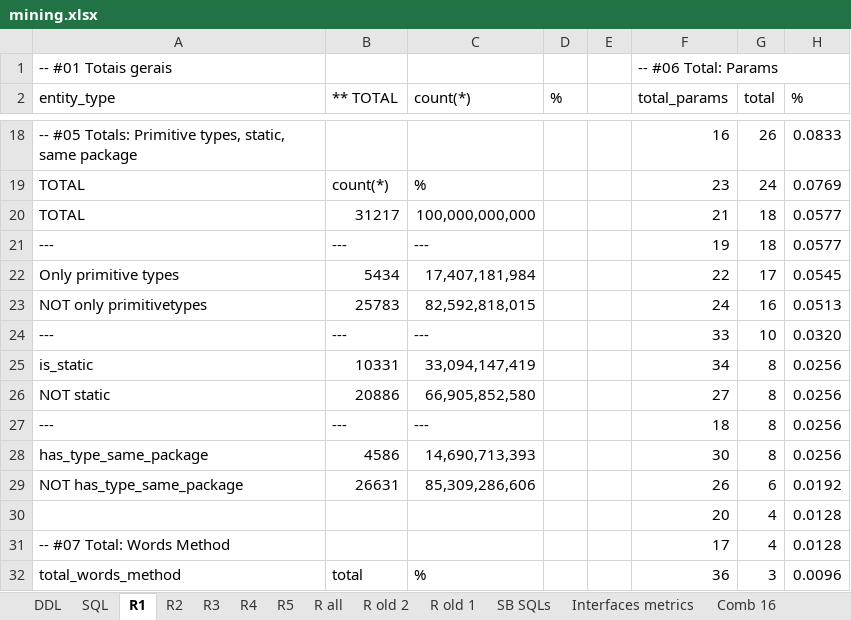
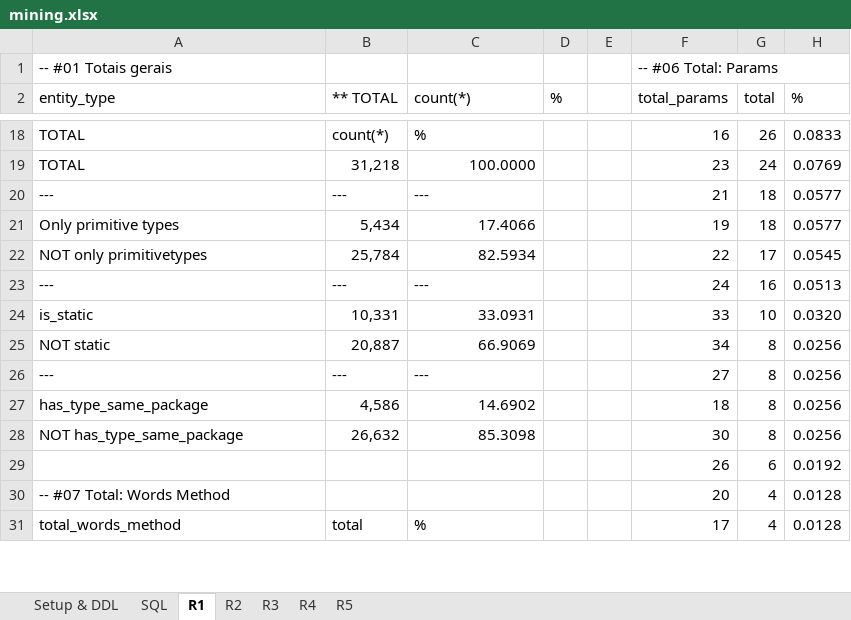
Before and after one commit to unifesp-seg/interface-metrics, an Excel workbook: src/site/mining.xlsx, sheet R1, drawn as a sheet; only a part is shown, gaps mark what is left out; values as stored, in another font and other column widths than the file's, no cell formats; removed rows and columns are numbered as before the commit, all else as after; the diff covers the shown part only; the diff names each change by its address in the sheet, - before the commit and + after, or states it on an @@ line.

Commit message:
Implements search pattern combination: p0_c0_w0_t0
p = ignora package
c = ignora classe
w = aplica wordnet
t = aplica expansão de tipos (para retorno e parâmetros)

```diff
--- a/src/site/mining.xlsx (sheet R1)
+++ b/src/site/mining.xlsx (sheet R1)
-sheet tab: DDL
+sheet tab: Setup & DDL
-sheet tab: R all
-sheet tab: R old 2
-sheet tab: R old 1
-sheet tab: SB SQLs
-sheet tab: Interfaces metrics
-sheet tab: Comb 16
-A18 (entity_type): -- #05 Totals: Primitive types, static, same package
+A18 (entity_type): TOTAL
-B18 (** TOTAL): (empty)
+B18 (** TOTAL): count(*)
-C18 (count(*)): (empty)
+C18 (count(*)): %
-B19 (** TOTAL): count(*)
+B19 (** TOTAL): 31,218
-C19 (count(*)): %
+C19 (count(*)): 100.0000
-row 20: TOTAL | 31217 | 100,000,000,000 |  |  | 21 | 18 | 0.0577
-F20 (total_params): 19
+F20 (total_params): 21
+row 21: Only primitive types | 5,434 | 17.4066 |  |  | 19 | 18 | 0.0577
-A22 (entity_type): Only primitive types
+A22 (entity_type): NOT only primitivetypes
-B22 (** TOTAL): 5434
+B22 (** TOTAL): 25,784
-C22 (count(*)): 17,407,181,984
+C22 (count(*)): 82.5934
-row 23: NOT only primitivetypes | 25783 | 82,592,818,015 |  |  | 24 | 16 | 0.0513
-F23 (total_params): 33
+F23 (total_params): 24
-G23 (total): 10
+G23 (total): 16
-H23 (%): 0.0320
+H23 (%): 0.0513
-row 25: is_static | 10331 | 33,094,147,419 |  |  | 34 | 8 | 0.0256
+row 24: is_static | 10,331 | 33.0931 |  |  | 33 | 10 | 0.0320
-B25 (** TOTAL): 20886
+B25 (** TOTAL): 20,887
-C25 (count(*)): 66,905,852,580
+C25 (count(*)): 66.9069
-F25 (total_params): 27
+F25 (total_params): 34
-F26 (total_params): 18
+F26 (total_params): 27
-B27 (** TOTAL): 4586
+B27 (** TOTAL): 4,586
-C27 (count(*)): 14,690,713,393
+C27 (count(*)): 14.6902
-F27 (total_params): 30
+F27 (total_params): 18
-row 29: NOT has_type_same_package | 26631 | 85,309,286,606 |  |  | 26 | 6 | 0.0192
-row 30:  |  |  |  |  | 20 | 4 | 0.0128
+row 28: NOT has_type_same_package | 26,632 | 85.3098 |  |  | 30 | 8 | 0.0256
+row 29:  |  |  |  |  | 26 | 6 | 0.0192
-F30 (total_params): 17
+F30 (total_params): 20
-F31 (total_params): 36
+F31 (total_params): 17
-G31 (total): 3
+G31 (total): 4
-H31 (%): 0.0096
+H31 (%): 0.0128
```
Also changed, not shown: 2 added rows, 2 removed rows and 53 edited cells elsewhere in this sheet, sheet R5, sheet R4, sheet R2, sheet R3, sheet SQL, sheet Setup & DDL, other sheet tabs, cell formats, 40 other files.
